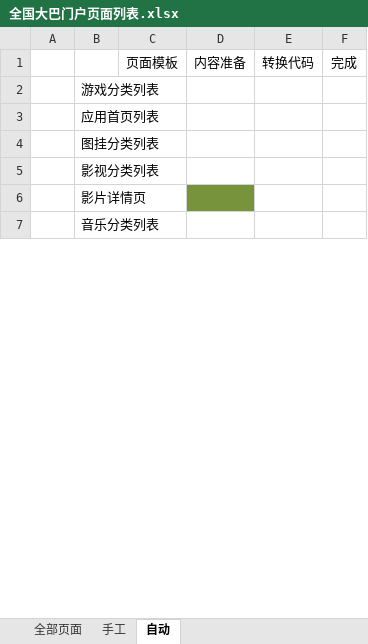
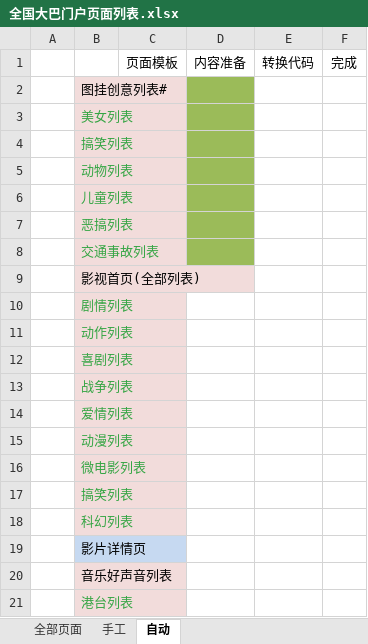
Before and after one commit to windie7/Traffic, an Excel workbook: apn/doc/全国大巴门户页面列表.xlsx, sheet 自动, drawn as a sheet; only a part is shown; values as stored, in another font and other column widths than the file's, no borders; addresses are those after the commit; the diff covers the shown part only; the diff names each change by its address in the sheet, - before the commit and + after, or states it on an @@ line.

```diff
--- a/apn/doc/全国大巴门户页面列表.xlsx (sheet 自动)
+++ b/apn/doc/全国大巴门户页面列表.xlsx (sheet 自动)
-B2: 游戏分类列表
+B2: 图挂创意列表#
-B2:B5 fill: none
+B2:B5 fill: #F2DCDB
-D2:D5 fill: none
+D2:D5 fill: #9BBB59
-B3: 应用首页列表
+B3: 美女列表
-B3:B5 text colour: black
+B3:B5 text colour: #35A544
-B4: 图挂分类列表
+B4: 搞笑列表
-B5: 影视分类列表
+B5: 动物列表
+row 6:  | 儿童列表
+row 7:  | 恶搞列表
+row 8:  | 交通事故列表
+row 9:  | 影视首页(全部列表)
+row 10:  | 剧情列表
+row 11:  | 动作列表
+row 12:  | 喜剧列表
+row 13:  | 战争列表
+row 14:  | 爱情列表
+row 15:  | 动漫列表
+row 16:  | 微电影列表
+row 17:  | 搞笑列表
+row 18:  | 科幻列表
-B19 fill: none
+B19 fill: #C6D9F1
-D19 fill: #77933C
+D19 fill: none
-B20: 音乐分类列表
+B20: 音乐好声音列表
-B20 fill: none
+B20 fill: #F2DCDB
+row 21:  | 港台列表
```
Also changed, not shown: 6 added rows, 2 edited cells and cell formats elsewhere in this sheet, sheet 全部页面, sheet 手工, formulas that keep their value, 27 other files.
